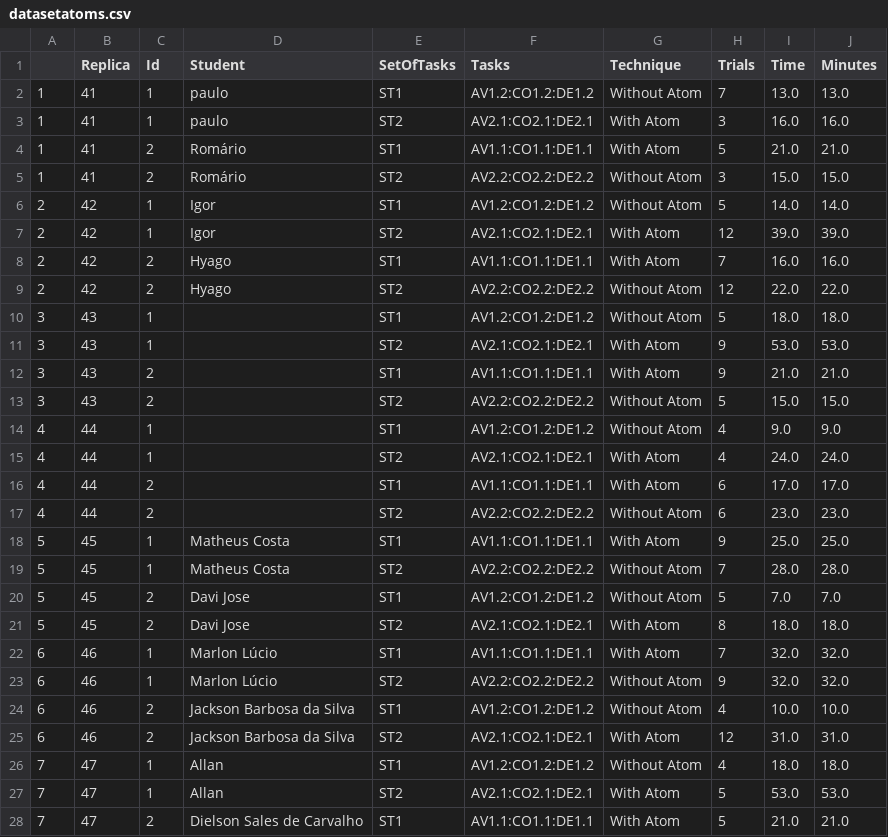
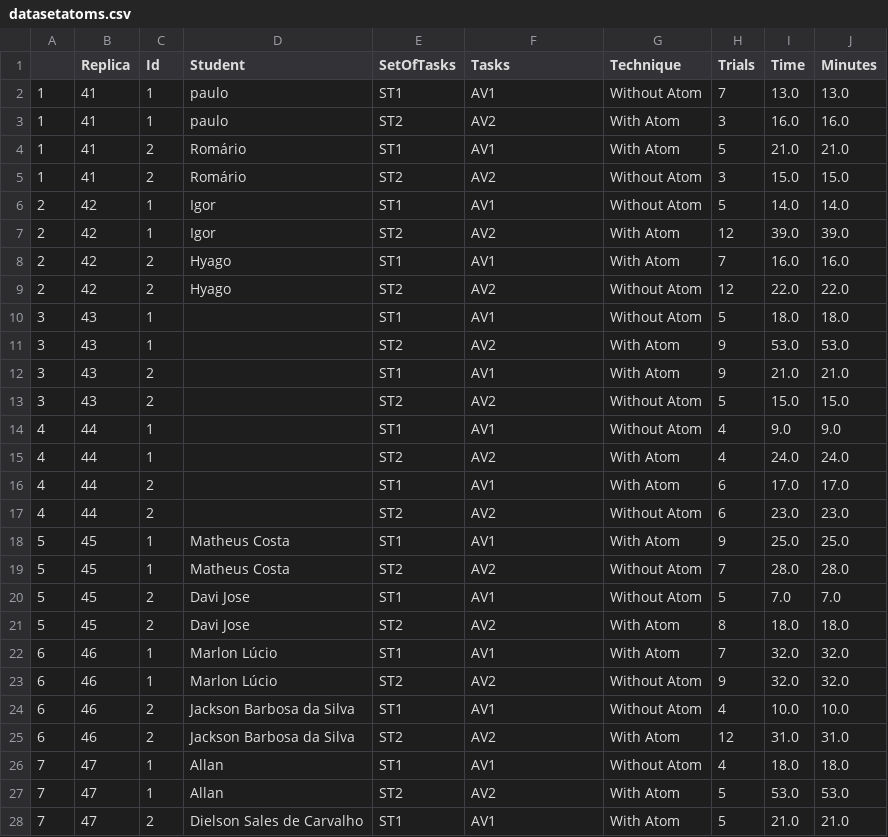
Before and after one commit to easy-software-ufal/Atoms-of-Confusion-Experiment-Analysis, a CSV file: datasetatoms.csv, drawn as a sheet; only a part is shown; the diff covers the shown part only.

```diff
--- a/datasetatoms.csv
+++ b/datasetatoms.csv
@@ -1,28 +1,28 @@
 ,Replica,Id,Student,SetOfTasks,Tasks,Technique,Trials,Time,Minutes
-1,41,1,paulo,ST1,AV1.2:CO1.2:DE1.2,Without Atom,7,13.0,13.0
-1,41,1,paulo,ST2,AV2.1:CO2.1:DE2.1,With Atom,3,16.0,16.0
-1,41,2,Romário,ST1,AV1.1:CO1.1:DE1.1,With Atom,5,21.0,21.0
-1,41,2,Romário,ST2,AV2.2:CO2.2:DE2.2,Without Atom,3,15.0,15.0
-2,42,1,Igor,ST1,AV1.2:CO1.2:DE1.2,Without Atom,5,14.0,14.0
-2,42,1,Igor,ST2,AV2.1:CO2.1:DE2.1,With Atom,12,39.0,39.0
-2,42,2,Hyago,ST1,AV1.1:CO1.1:DE1.1,With Atom,7,16.0,16.0
-2,42,2,Hyago,ST2,AV2.2:CO2.2:DE2.2,Without Atom,12,22.0,22.0
-3,43,1,,ST1,AV1.2:CO1.2:DE1.2,Without Atom,5,18.0,18.0
-3,43,1,,ST2,AV2.1:CO2.1:DE2.1,With Atom,9,53.0,53.0
-3,43,2,,ST1,AV1.1:CO1.1:DE1.1,With Atom,9,21.0,21.0
-3,43,2,,ST2,AV2.2:CO2.2:DE2.2,Without Atom,5,15.0,15.0
-4,44,1,,ST1,AV1.2:CO1.2:DE1.2,Without Atom,4,9.0,9.0
-4,44,1,,ST2,AV2.1:CO2.1:DE2.1,With Atom,4,24.0,24.0
-4,44,2,,ST1,AV1.1:CO1.1:DE1.1,With Atom,6,17.0,17.0
-4,44,2,,ST2,AV2.2:CO2.2:DE2.2,Without Atom,6,23.0,23.0
-5,45,1,Matheus Costa,ST1,AV1.1:CO1.1:DE1.1,With Atom,9,25.0,25.0
-5,45,1,Matheus Costa,ST2,AV2.2:CO2.2:DE2.2,Without Atom,7,28.0,28.0
-5,45,2,Davi Jose,ST1,AV1.2:CO1.2:DE1.2,Without Atom,5,7.0,7.0
-5,45,2,Davi Jose,ST2,AV2.1:CO2.1:DE2.1,With Atom,8,18.0,18.0
-6,46,1,Marlon Lúcio,ST1,AV1.1:CO1.1:DE1.1,With Atom,7,32.0,32.0
-6,46,1,Marlon Lúcio,ST2,AV2.2:CO2.2:DE2.2,Without Atom,9,32.0,32.0
-6,46,2,Jackson Barbosa da Silva,ST1,AV1.2:CO1.2:DE1.2,Without Atom,4,10.0,10.0
-6,46,2,Jackson Barbosa da Silva,ST2,AV2.1:CO2.1:DE2.1,With Atom,12,31.0,31.0
-7,47,1,Allan,ST1,AV1.2:CO1.2:DE1.2,Without Atom,4,18.0,18.0
-7,47,1,Allan,ST2,AV2.1:CO2.1:DE2.1,With Atom,5,53.0,53.0
-7,47,2,Dielson Sales de Carvalho,ST1,AV1.1:CO1.1:DE1.1,With Atom,5,21.0,21.0
+1,41,1,paulo,ST1,AV1,Without Atom,7,13.0,13.0
+1,41,1,paulo,ST2,AV2,With Atom,3,16.0,16.0
+1,41,2,Romário,ST1,AV1,With Atom,5,21.0,21.0
+1,41,2,Romário,ST2,AV2,Without Atom,3,15.0,15.0
+2,42,1,Igor,ST1,AV1,Without Atom,5,14.0,14.0
+2,42,1,Igor,ST2,AV2,With Atom,12,39.0,39.0
+2,42,2,Hyago,ST1,AV1,With Atom,7,16.0,16.0
+2,42,2,Hyago,ST2,AV2,Without Atom,12,22.0,22.0
+3,43,1,,ST1,AV1,Without Atom,5,18.0,18.0
+3,43,1,,ST2,AV2,With Atom,9,53.0,53.0
+3,43,2,,ST1,AV1,With Atom,9,21.0,21.0
+3,43,2,,ST2,AV2,Without Atom,5,15.0,15.0
+4,44,1,,ST1,AV1,Without Atom,4,9.0,9.0
+4,44,1,,ST2,AV2,With Atom,4,24.0,24.0
+4,44,2,,ST1,AV1,With Atom,6,17.0,17.0
+4,44,2,,ST2,AV2,Without Atom,6,23.0,23.0
+5,45,1,Matheus Costa,ST1,AV1,With Atom,9,25.0,25.0
+5,45,1,Matheus Costa,ST2,AV2,Without Atom,7,28.0,28.0
+5,45,2,Davi Jose,ST1,AV1,Without Atom,5,7.0,7.0
+5,45,2,Davi Jose,ST2,AV2,With Atom,8,18.0,18.0
+6,46,1,Marlon Lúcio,ST1,AV1,With Atom,7,32.0,32.0
+6,46,1,Marlon Lúcio,ST2,AV2,Without Atom,9,32.0,32.0
+6,46,2,Jackson Barbosa da Silva,ST1,AV1,Without Atom,4,10.0,10.0
+6,46,2,Jackson Barbosa da Silva,ST2,AV2,With Atom,12,31.0,31.0
+7,47,1,Allan,ST1,AV1,Without Atom,4,18.0,18.0
+7,47,1,Allan,ST2,AV2,With Atom,5,53.0,53.0
+7,47,2,Dielson Sales de Carvalho,ST1,AV1,With Atom,5,21.0,21.0
```
Also changed, not shown: 33 edited cells elsewhere in this file, 23 other files.
